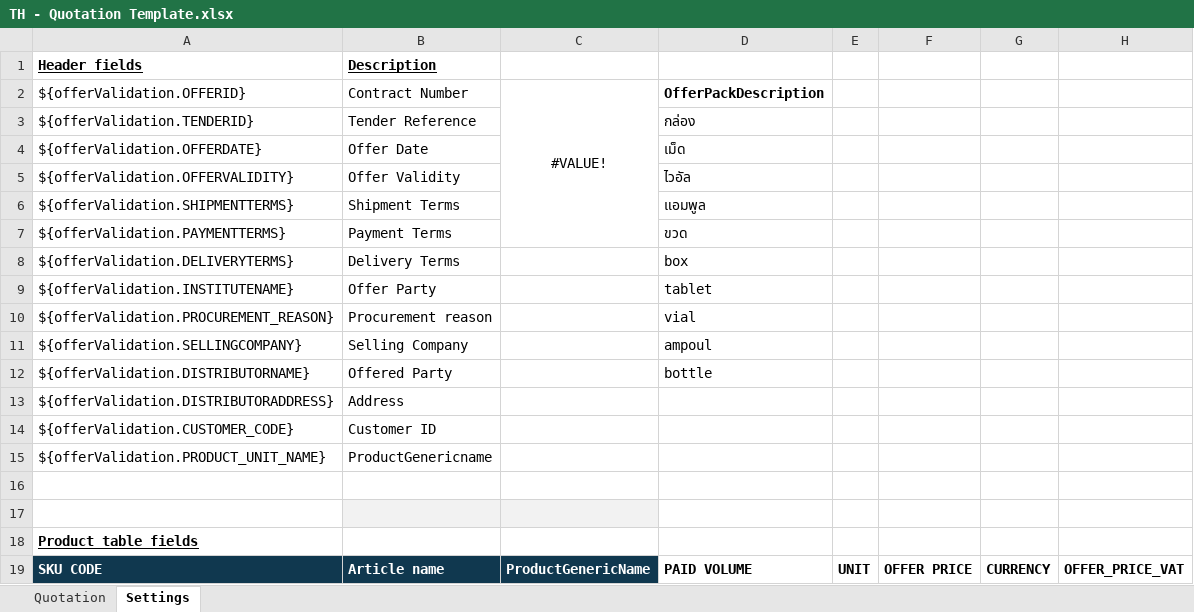
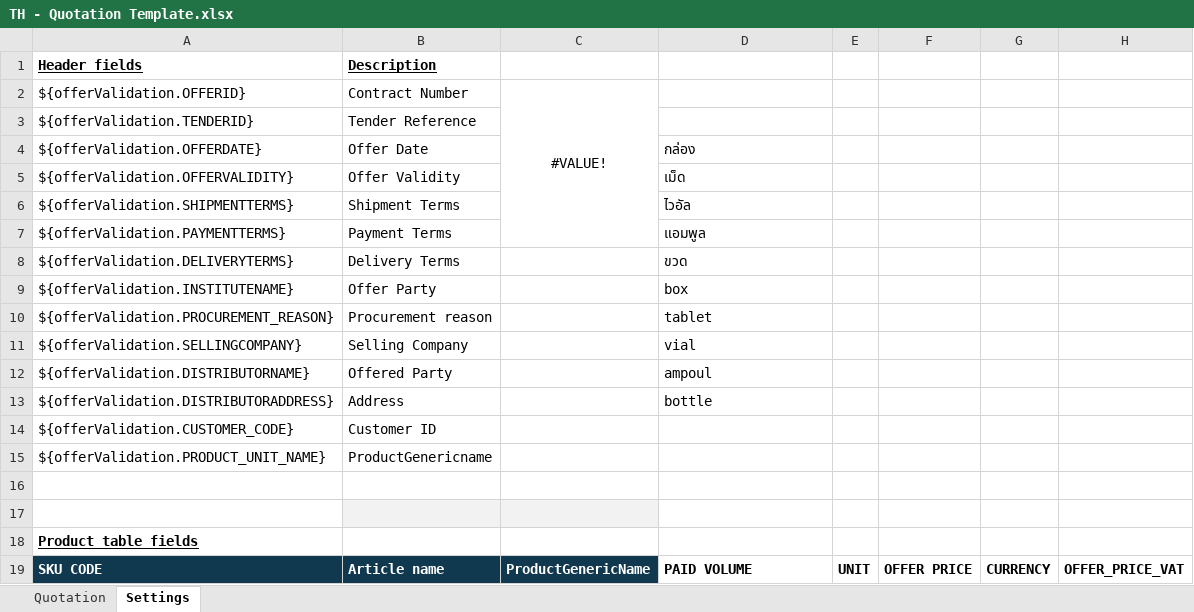
Before and after one commit to mandar-velankar/TNDR_FAST_BACKEND, an Excel workbook: srv/xlsx-templates/TH - Quotation Template.xlsx, sheet Settings, drawn as a sheet; only a part is shown; values as stored, in another font and other column widths than the file's, no borders; table styles not drawn; the diff names each change by its address in the sheet, - before the commit and + after, or states it on an @@ line.

```diff
--- a/srv/xlsx-templates/TH - Quotation Template.xlsx (sheet Settings)
+++ b/srv/xlsx-templates/TH - Quotation Template.xlsx (sheet Settings)
-D2: OfferPackDescription
+D2: (empty)
-D3: กล่อง
+D3: (empty)
-D4: เม็ด
+D4: กล่อง
-D5: ไวอัล
+D5: เม็ด
-D6: แอมพูล
+D6: ไวอัล
-D7: ขวด
+D7: แอมพูล
-D8: box
+D8: ขวด
-D9: tablet
+D9: box
-D10: vial
+D10: tablet
-D11: ampoul
+D11: vial
-D12: bottle
+D12: ampoul
-D13: (empty)
+D13: bottle
```
Also changed, not shown: sheet Quotation, charts or pictures, 3 other files.
